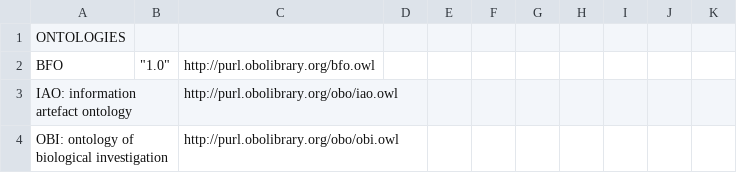
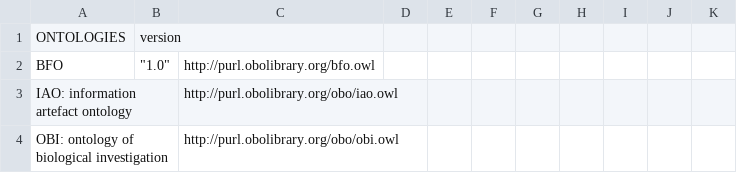
Before and after one commit to ISA-tools/linkedISA, a CSV file: src/main/resources/mappings/ISA-OBO-mapping.csv, drawn as a sheet; only a part is shown; the diff covers the shown part only.

```diff
--- a/src/main/resources/mappings/ISA-OBO-mapping.csv
+++ b/src/main/resources/mappings/ISA-OBO-mapping.csv
@@ -1,2 +1,2 @@
-ONTOLOGIES,,,,,,,,,,
+ONTOLOGIES,version,,,,,,,,,
 BFO,"""1.0""",http://purl.obolibrary.org/bfo.owl,,,,,,,,
```
Also changed, not shown: 24 added rows and 38 edited cells elsewhere in this file.
